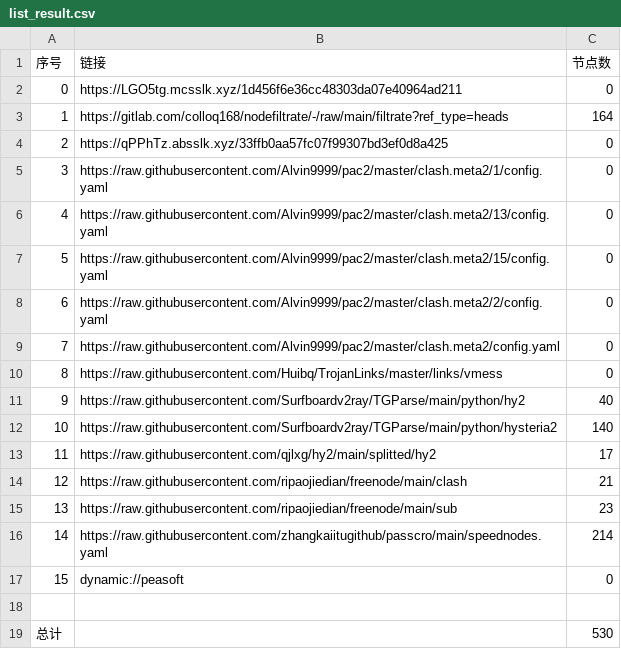
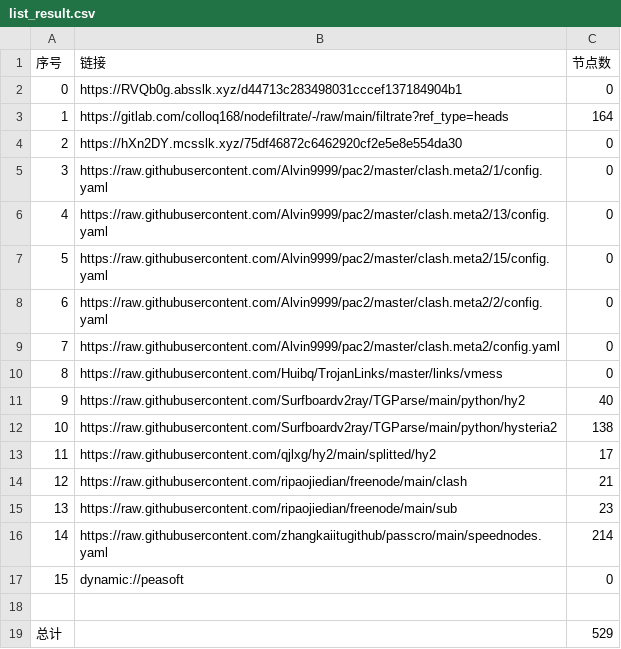
Before and after one commit to ggmsub/AutoMergePublicNodes, a CSV file: list_result.csv, drawn as a sheet.

```diff
--- a/list_result.csv
+++ b/list_result.csv
@@ -1,5 +1,5 @@
 序号,链接,节点数
-0,https://LGO5tg.mcsslk.xyz/1d456f6e36cc48303da07e40964ad211,0
+0,https://RVQb0g.absslk.xyz/d44713c283498031cccef137184904b1,0
 1,https://gitlab.com/colloq168/nodefiltrate/-/raw/main/filtrate?ref_type=heads,164
-2,https://qPPhTz.absslk.xyz/33ffb0aa57fc07f99307bd3ef0d8a425,0
+2,https://hXn2DY.mcsslk.xyz/75df46872c6462920cf2e5e8e554da30,0
 3,https://raw.githubusercontent.com/Alvin9999/pac2/master/clash.meta2/1/config.yaml,0
@@ -11,3 +11,3 @@
 9,https://raw.githubusercontent.com/Surfboardv2ray/TGParse/main/python/hy2,40
-10,https://raw.githubusercontent.com/Surfboardv2ray/TGParse/main/python/hysteria2,140
+10,https://raw.githubusercontent.com/Surfboardv2ray/TGParse/main/python/hysteria2,138
 11,https://raw.githubusercontent.com/qjlxg/hy2/main/splitted/hy2,17
@@ -18,2 +18,2 @@
 
-总计,,530
+总计,,529
```
Also changed, not shown: 7 other files.
